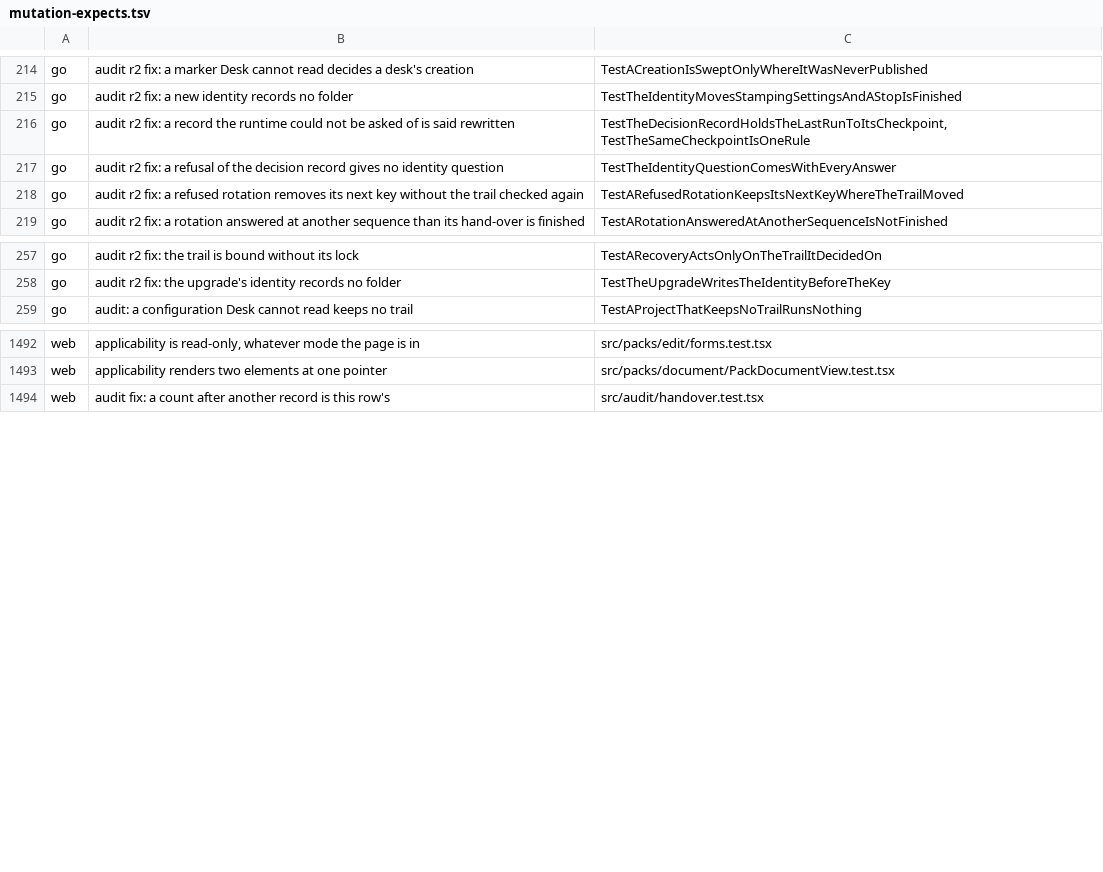
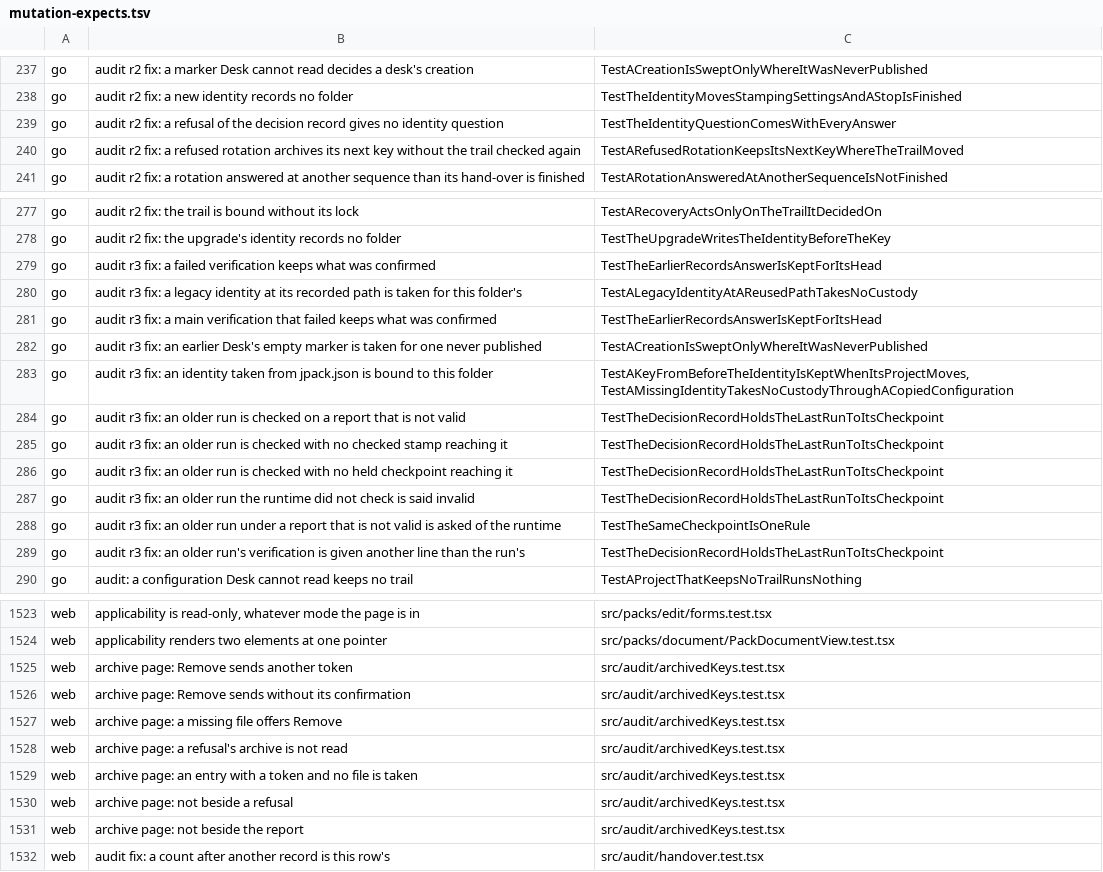
Before and after one commit to Judgment-Pack/judgment-pack-desk, a TSV file: scripts/mutation-expects.tsv, drawn as a sheet; only a part is shown, gaps mark what is left out; the diff covers the shown part only.

```diff
--- a/scripts/mutation-expects.tsv
+++ b/scripts/mutation-expects.tsv
@@ -215,5 +238,4 @@ go	audit r2 fix: a marker Desk cannot read decides a desk's creation	TestACreati
 go	audit r2 fix: a new identity records no folder	TestTheIdentityMovesStampingSettingsAndAStopIsFinished
-go	audit r2 fix: a record the runtime could not be asked of is said rewritten	TestTheDecisionRecordHoldsTheLastRunToItsCheckpoint,TestTheSameCheckpointIsOneRule
 go	audit r2 fix: a refusal of the decision record gives no identity question	TestTheIdentityQuestionComesWithEveryAnswer
-go	audit r2 fix: a refused rotation removes its next key without the trail checked again	TestARefusedRotationKeepsItsNextKeyWhereTheTrailMoved
+go	audit r2 fix: a refused rotation archives its next key without the trail checked again	TestARefusedRotationKeepsItsNextKeyWhereTheTrailMoved
 go	audit r2 fix: a rotation answered at another sequence than its hand-over is finished	TestARotationAnsweredAtAnotherSequenceIsNotFinished
@@ -258,2 +278,13 @@ go	audit r2 fix: the trail is bound without its lock	TestARecoveryActsOnlyOnTheT
 go	audit r2 fix: the upgrade's identity records no folder	TestTheUpgradeWritesTheIdentityBeforeTheKey
+go	audit r3 fix: a failed verification keeps what was confirmed	TestTheEarlierRecordsAnswerIsKeptForItsHead
+go	audit r3 fix: a legacy identity at its recorded path is taken for this folder's	TestALegacyIdentityAtAReusedPathTakesNoCustody
+go	audit r3 fix: a main verification that failed keeps what was confirmed	TestTheEarlierRecordsAnswerIsKeptForItsHead
+go	audit r3 fix: an earlier Desk's empty marker is taken for one never published	TestACreationIsSweptOnlyWhereItWasNeverPublished
+go	audit r3 fix: an identity taken from jpack.json is bound to this folder	TestAKeyFromBeforeTheIdentityIsKeptWhenItsProjectMoves,TestAMissingIdentityTakesNoCustodyThroughACopiedConfiguration
+go	audit r3 fix: an older run is checked on a report that is not valid	TestTheDecisionRecordHoldsTheLastRunToItsCheckpoint
+go	audit r3 fix: an older run is checked with no checked stamp reaching it	TestTheDecisionRecordHoldsTheLastRunToItsCheckpoint
+go	audit r3 fix: an older run is checked with no held checkpoint reaching it	TestTheDecisionRecordHoldsTheLastRunToItsCheckpoint
+go	audit r3 fix: an older run the runtime did not check is said invalid	TestTheDecisionRecordHoldsTheLastRunToItsCheckpoint
+go	audit r3 fix: an older run under a report that is not valid is asked of the runtime	TestTheSameCheckpointIsOneRule
+go	audit r3 fix: an older run's verification is given another line than the run's	TestTheDecisionRecordHoldsTheLastRunToItsCheckpoint
 go	audit: a configuration Desk cannot read keeps no trail	TestAProjectThatKeepsNoTrailRunsNothing
@@ -1493,2 +1524,9 @@ web	applicability is read-only, whatever mode the page is in	src/packs/edit/form
 web	applicability renders two elements at one pointer	src/packs/document/PackDocumentView.test.tsx
+web	archive page: Remove sends another token	src/audit/archivedKeys.test.tsx
+web	archive page: Remove sends without its confirmation	src/audit/archivedKeys.test.tsx
+web	archive page: a missing file offers Remove	src/audit/archivedKeys.test.tsx
+web	archive page: a refusal's archive is not read	src/audit/archivedKeys.test.tsx
+web	archive page: an entry with a token and no file is taken	src/audit/archivedKeys.test.tsx
+web	archive page: not beside a refusal	src/audit/archivedKeys.test.tsx
+web	archive page: not beside the report	src/audit/archivedKeys.test.tsx
 web	audit fix: a count after another record is this row's	src/audit/handover.test.tsx
```
Also changed, not shown: 28 added rows, 6 removed rows and 12 edited cells elsewhere in this file, 4 other files.
